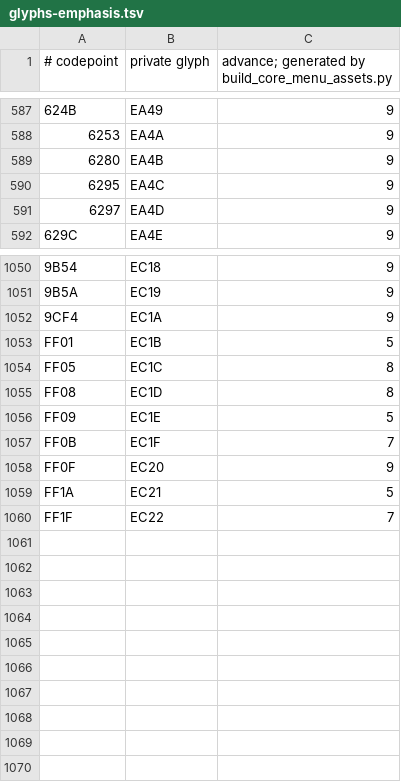
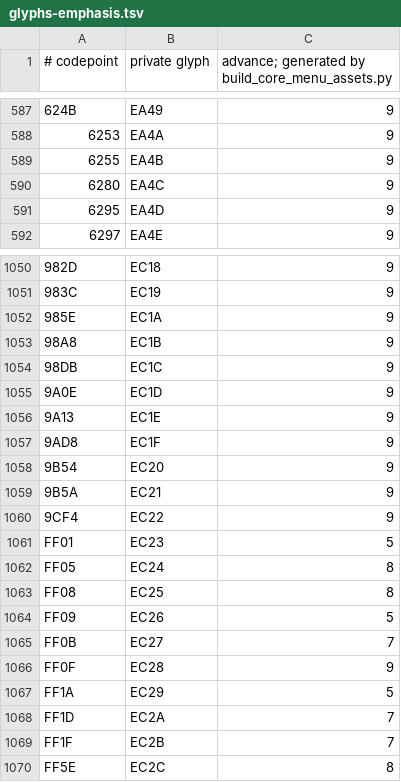
Before and after one commit to retardedgyai/Projects-V2, a TSV file: server-minestom/src/main/resources/core-ui-pack/assets/projects/menu/glyphs-emphasis.tsv, drawn as a sheet; only a part is shown, gaps mark what is left out; the diff names each change by its address in the sheet, - before the commit and + after, or states it on an @@ line.

```diff
--- a/server-minestom/src/main/resources/core-ui-pack/assets/projects/menu/glyphs-emphasis.tsv
+++ b/server-minestom/src/main/resources/core-ui-pack/assets/projects/menu/glyphs-emphasis.tsv
@@ column A (# codepoint) renumbered between rows 589 and 1060 @@
-C1053: 5
+C1053: 9
-C1054:C1055: 8
+C1054:C1055: 9
-C1056: 5
+C1056: 9
-C1057: 7
+C1057: 9
-C1059: 5
+C1059: 9
-C1060: 7
+C1060: 9
+row 1061: FF01 | EC23 | 5
+row 1062: FF05 | EC24 | 8
+row 1063: FF08 | EC25 | 8
+row 1064: FF09 | EC26 | 5
+row 1065: FF0B | EC27 | 7
+row 1066: FF0F | EC28 | 9
+row 1067: FF1A | EC29 | 5
+row 1068: FF1D | EC2A | 7
+row 1069: FF1F | EC2B | 7
+row 1070: FF5E | EC2C | 8
```
Also changed, not shown: server-minestom/src/main/resources/core-ui-pack/assets/projects/menu/glyphs.tsv, 27 other files.
